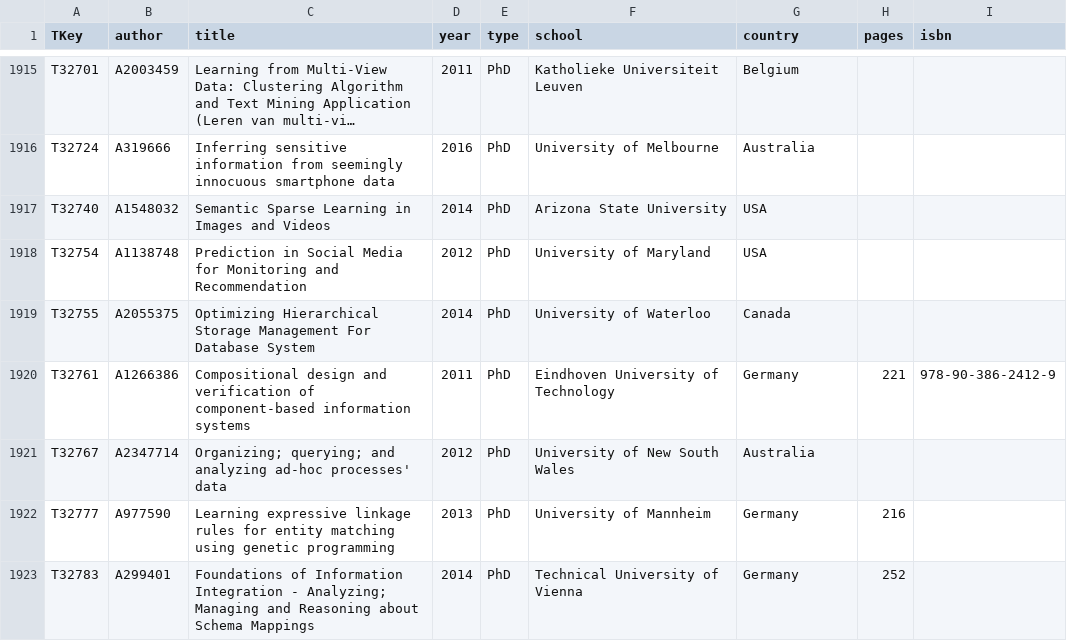
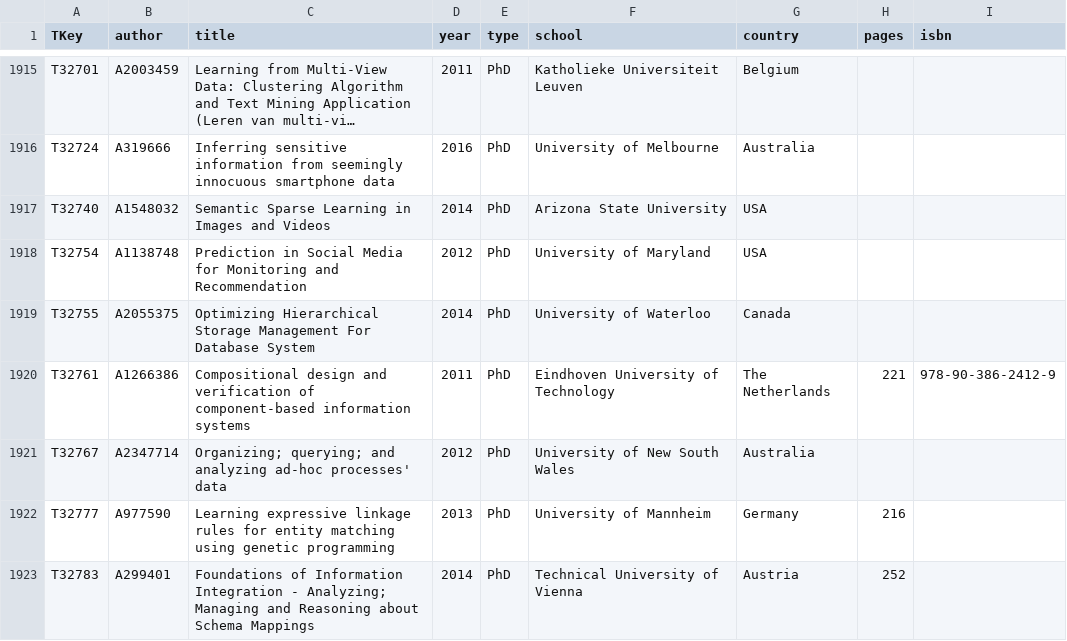
Before and after one commit to tugraz-isds/datasets, a CSV file: dblp_publications/theses.csv, drawn as a sheet; only a part is shown, gaps mark what is left out; long unchanged cells end in …; the diff covers the shown part only.

Commit message:
Additional cleaning of institutions and institution-country mapping

```diff
--- a/dblp_publications/theses.csv
+++ b/dblp_publications/theses.csv
@@ -1919,5 +1919,5 @@ T32754,A1138748,Prediction in Social Media for Monitoring and Recommendation,201
 T32755,A2055375,Optimizing Hierarchical Storage Management For Database System,2014,PhD,University of Waterloo,Canada,,
-T32761,A1266386,Compositional design and verification of component-based information systems,2011,PhD,Eindhoven University of Technology,Germany,221,978-90-386-2412-9
+T32761,A1266386,Compositional design and verification of component-based information systems,2011,PhD,Eindhoven University of Technology,The Netherlands,221,978-90-386-2412-9
 T32767,A2347714,Organizing; querying; and analyzing ad-hoc processes' data,2012,PhD,University of New South Wales,Australia,,
 T32777,A977590,Learning expressive linkage rules for entity matching using genetic programming,2013,PhD,University of Mannheim,Germany,216,
-T32783,A299401,Foundations of Information Integration - Analyzing; Managing and Reasoning about Schema Mappings,2014,PhD,Technical University of Vienna,Germany,252,
+T32783,A299401,Foundations of Information Integration - Analyzing; Managing and Reasoning about Schema Mappings,2014,PhD,Technical University of Vienna,Austria,252,
```
Also changed, not shown: 27 edited cells elsewhere in this file, 1 other file.
